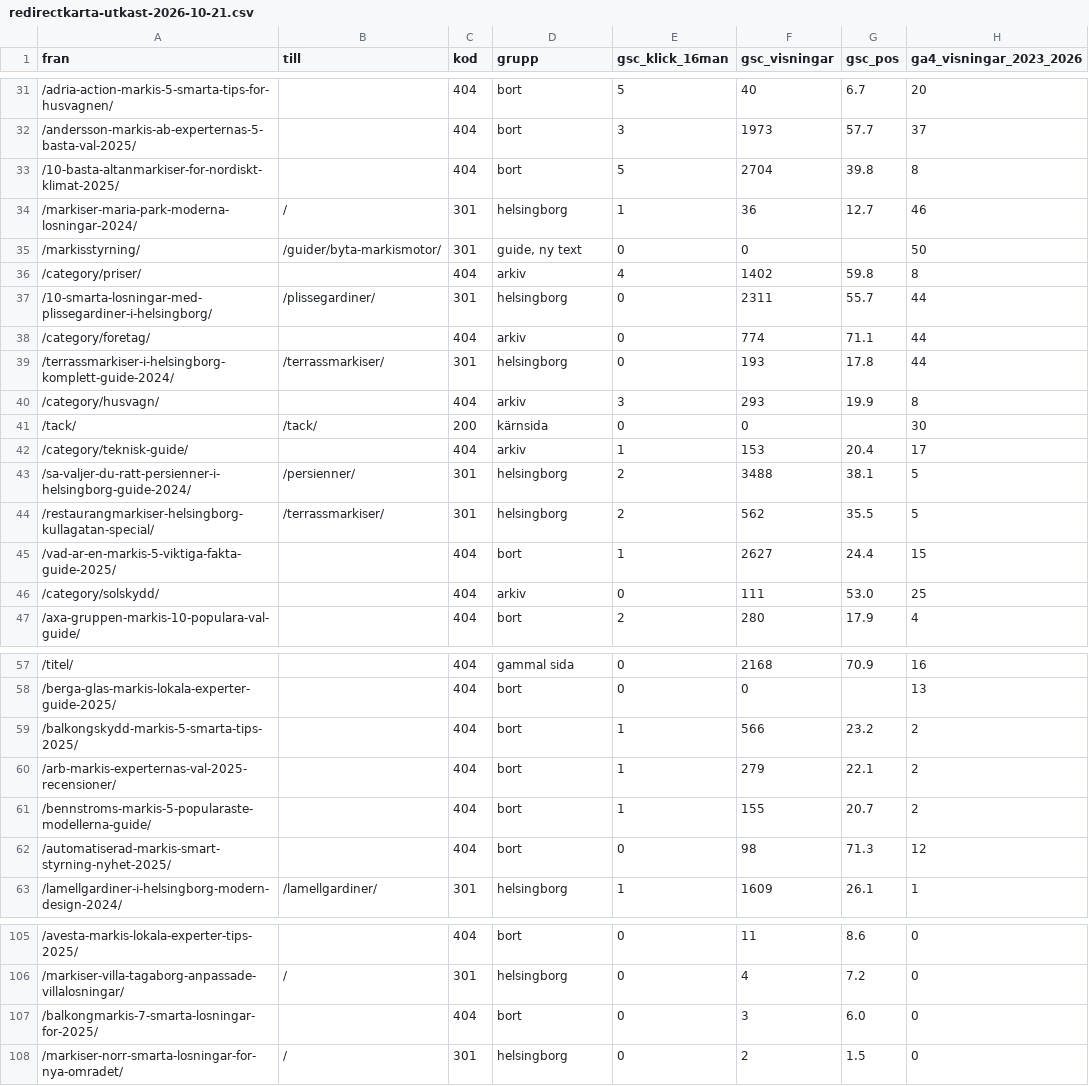
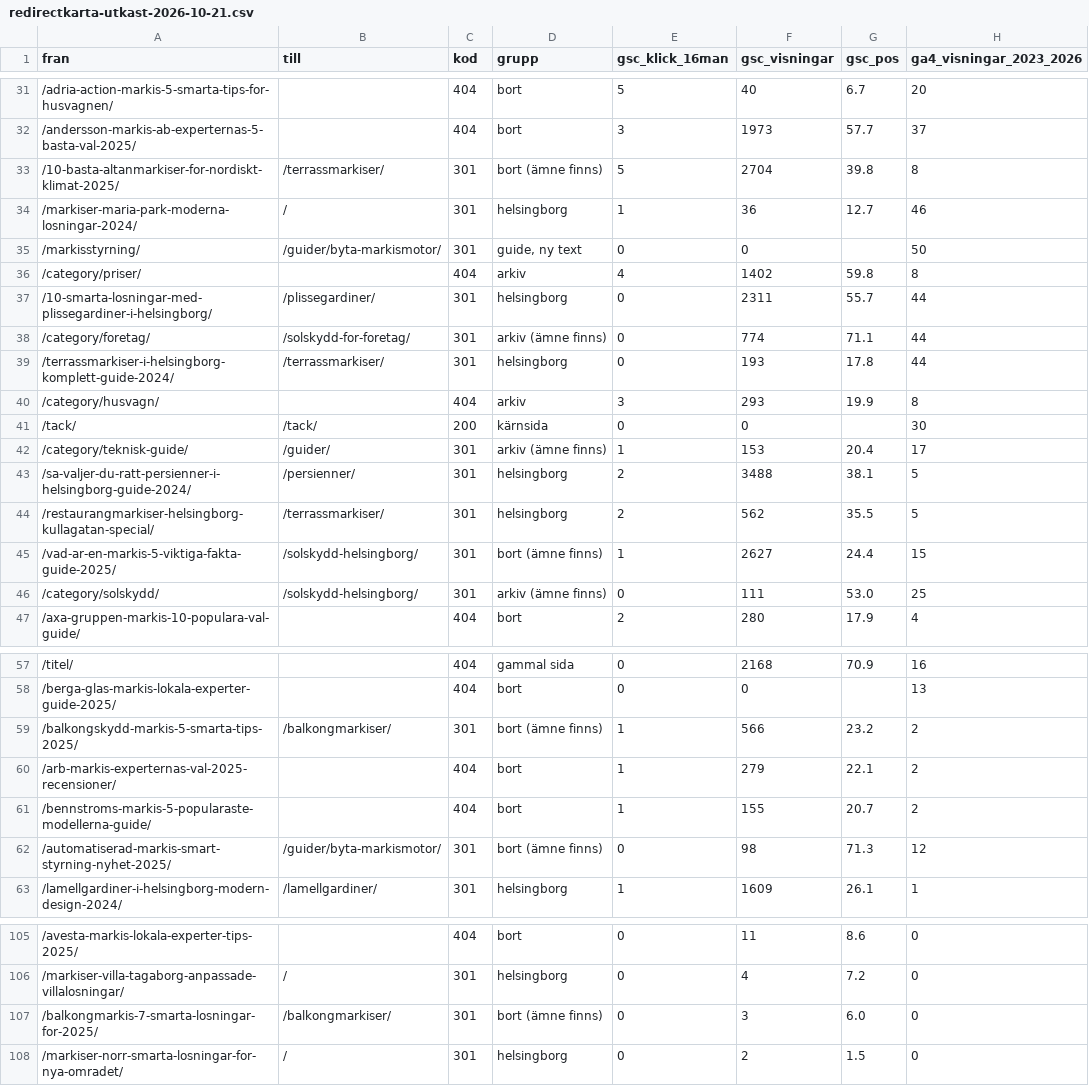
Before and after one commit to fratelli-alex/markiserhelsingborg, a CSV file: research/redirectkarta-utkast-2026-10-21.csv, drawn as a sheet; only a part is shown, gaps mark what is left out; the diff covers the shown part only.

```diff
--- a/research/redirectkarta-utkast-2026-10-21.csv
+++ b/research/redirectkarta-utkast-2026-10-21.csv
@@ -32,3 +32,3 @@ fran,till,kod,grupp,gsc_klick_16man,gsc_visningar,gsc_pos,ga4_visningar_2023_202
 /andersson-markis-ab-experternas-5-basta-val-2025/,,404,bort,3,1973,57.7,37
-/10-basta-altanmarkiser-for-nordiskt-klimat-2025/,,404,bort,5,2704,39.8,8
+/10-basta-altanmarkiser-for-nordiskt-klimat-2025/,/terrassmarkiser/,301,bort (ämne finns),5,2704,39.8,8
 /markiser-maria-park-moderna-losningar-2024/,/,301,helsingborg,1,36,12.7,46
@@ -37,3 +37,3 @@ fran,till,kod,grupp,gsc_klick_16man,gsc_visningar,gsc_pos,ga4_visningar_2023_202
 /10-smarta-losningar-med-plissegardiner-i-helsingborg/,/plissegardiner/,301,helsingborg,0,2311,55.7,44
-/category/foretag/,,404,arkiv,0,774,71.1,44
+/category/foretag/,/solskydd-for-foretag/,301,arkiv (ämne finns),0,774,71.1,44
 /terrassmarkiser-i-helsingborg-komplett-guide-2024/,/terrassmarkiser/,301,helsingborg,0,193,17.8,44
@@ -41,7 +41,7 @@ fran,till,kod,grupp,gsc_klick_16man,gsc_visningar,gsc_pos,ga4_visningar_2023_202
 /tack/,/tack/,200,kärnsida,0,0,,30
-/category/teknisk-guide/,,404,arkiv,1,153,20.4,17
+/category/teknisk-guide/,/guider/,301,arkiv (ämne finns),1,153,20.4,17
 /sa-valjer-du-ratt-persienner-i-helsingborg-guide-2024/,/persienner/,301,helsingborg,2,3488,38.1,5
 /restaurangmarkiser-helsingborg-kullagatan-special/,/terrassmarkiser/,301,helsingborg,2,562,35.5,5
-/vad-ar-en-markis-5-viktiga-fakta-guide-2025/,,404,bort,1,2627,24.4,15
-/category/solskydd/,,404,arkiv,0,111,53.0,25
+/vad-ar-en-markis-5-viktiga-fakta-guide-2025/,/solskydd-helsingborg/,301,bort (ämne finns),1,2627,24.4,15
+/category/solskydd/,/solskydd-helsingborg/,301,arkiv (ämne finns),0,111,53.0,25
 /axa-gruppen-markis-10-populara-val-guide/,,404,bort,2,280,17.9,4
@@ -58,6 +58,6 @@ fran,till,kod,grupp,gsc_klick_16man,gsc_visningar,gsc_pos,ga4_visningar_2023_202
 /berga-glas-markis-lokala-experter-guide-2025/,,404,bort,0,0,,13
-/balkongskydd-markis-5-smarta-tips-2025/,,404,bort,1,566,23.2,2
+/balkongskydd-markis-5-smarta-tips-2025/,/balkongmarkiser/,301,bort (ämne finns),1,566,23.2,2
 /arb-markis-experternas-val-2025-recensioner/,,404,bort,1,279,22.1,2
 /bennstroms-markis-5-popularaste-modellerna-guide/,,404,bort,1,155,20.7,2
-/automatiserad-markis-smart-styrning-nyhet-2025/,,404,bort,0,98,71.3,12
+/automatiserad-markis-smart-styrning-nyhet-2025/,/guider/byta-markismotor/,301,bort (ämne finns),0,98,71.3,12
 /lamellgardiner-i-helsingborg-modern-design-2024/,/lamellgardiner/,301,helsingborg,1,1609,26.1,1
@@ -106,3 +106,3 @@ fran,till,kod,grupp,gsc_klick_16man,gsc_visningar,gsc_pos,ga4_visningar_2023_202
 /markiser-villa-tagaborg-anpassade-villalosningar/,/,301,helsingborg,0,4,7.2,0
-/balkongmarkis-7-smarta-losningar-for-2025/,,404,bort,0,3,6.0,0
+/balkongmarkis-7-smarta-losningar-for-2025/,/balkongmarkiser/,301,bort (ämne finns),0,3,6.0,0
 /markiser-norr-smarta-losningar-for-nya-omradet/,/,301,helsingborg,0,2,1.5,0
```
Also changed, not shown: 27 edited cells elsewhere in this file, 2 other files.
